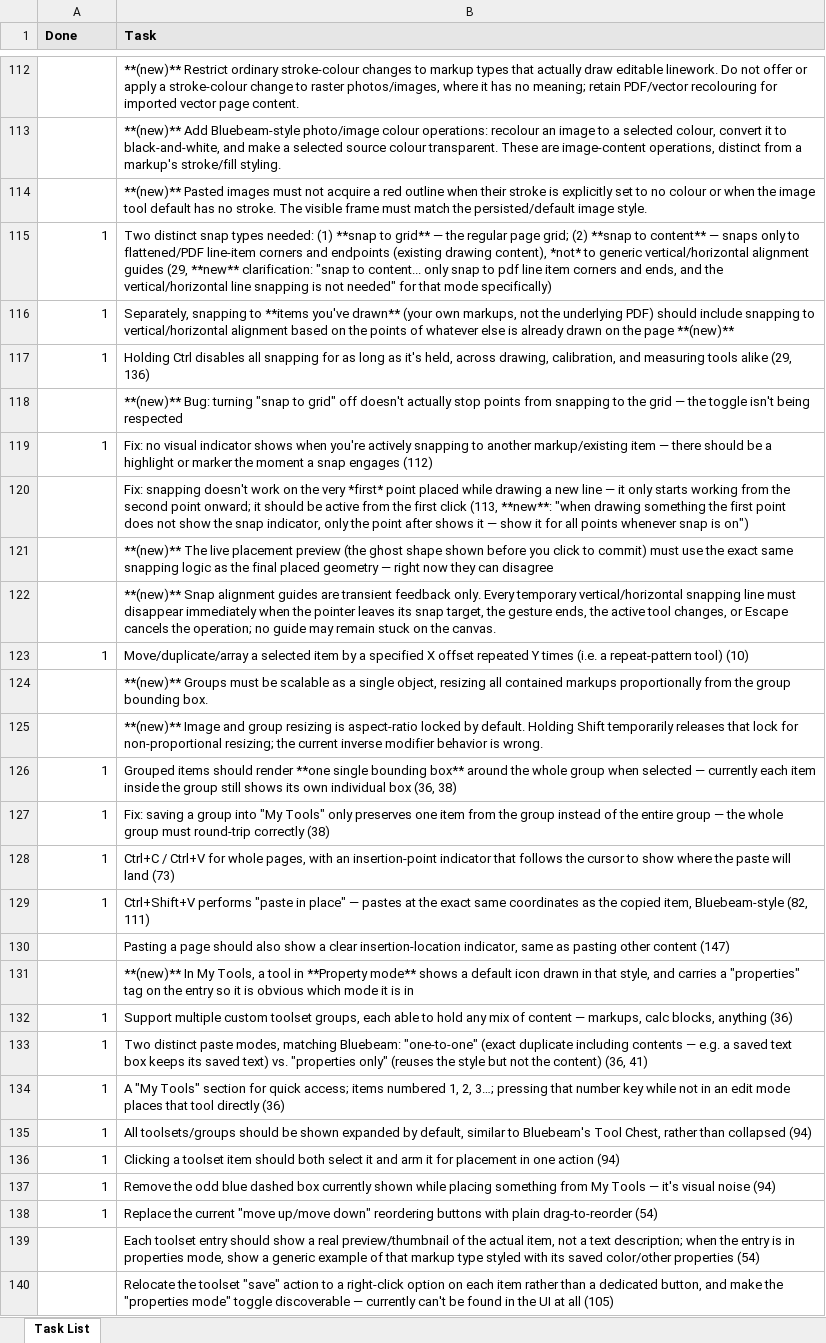
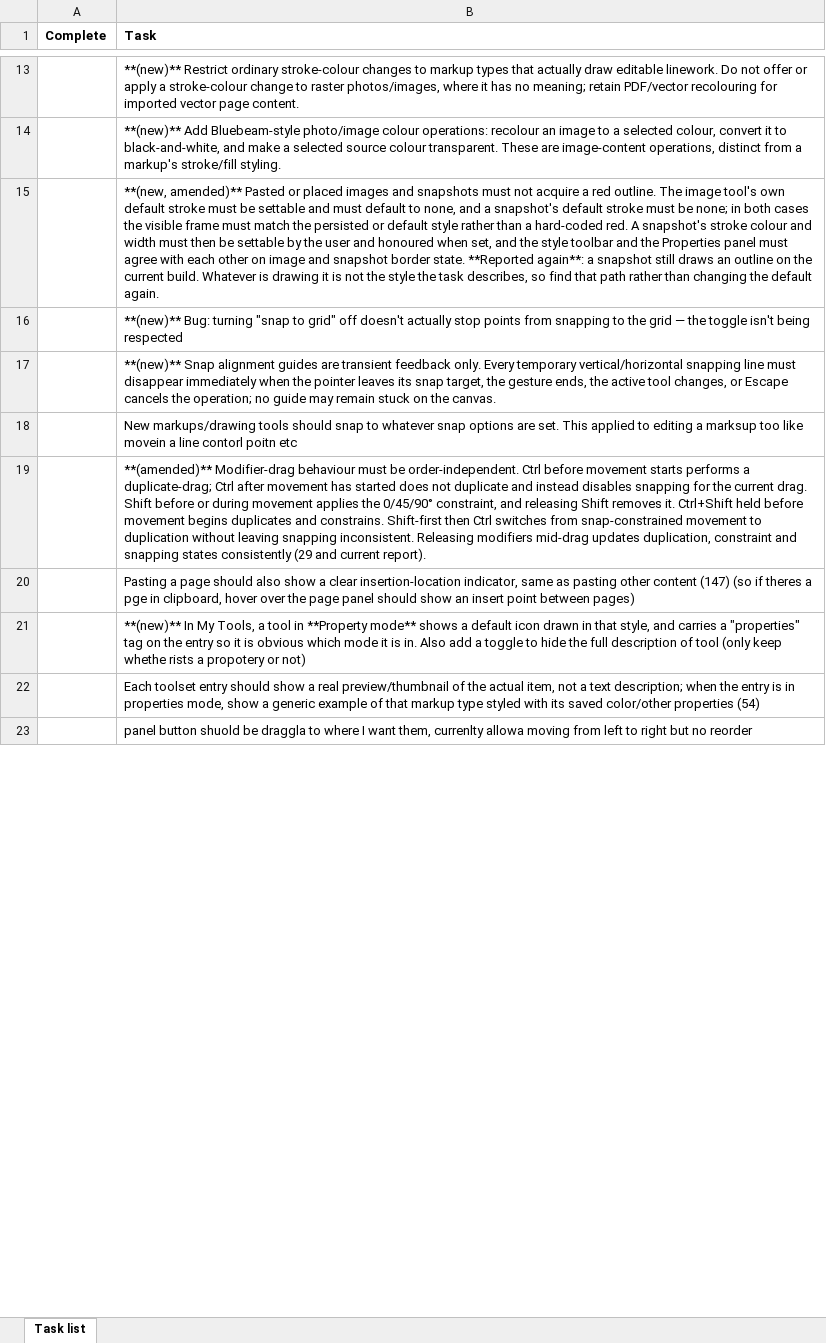
Before and after one commit to KavGoat/Test, an Excel workbook: docs/tasklist.xlsx, sheet Task list, drawn as a sheet; only a part is shown, gaps mark what is left out; values as stored, in another font and other column widths than the file's, no borders; removed rows and columns are numbered as before the commit, all else as after; the diff covers the shown part only; the diff names each change by its address in the sheet, - before the commit and + after, or states it on an @@ line.

Commit message:
Address task list UI and document handling requests

```diff
--- a/docs/tasklist.xlsx (sheet Task list)
+++ b/docs/tasklist.xlsx (sheet Task list)
-sheet tab: Task List
+sheet tab: Task list
-A1: Done
+A1: Complete
-A1:B1 fill: #E6E6E6
+A1:B1 fill: none
-B15 (Task): **(new)** Pasted images must not acquire a red outline when their stroke is explicitly set to no colour or when the image tool default has no stroke. The visible frame must match the persisted/default image style.
+B15 (Task): **(new, amended)** Pasted or placed images and snapshots must not acquire a red outline. The image tool's own default stroke must be settable and must default to none, and a snapshot's default stroke must be none; in both cases the visible frame must match the persisted or default style rather than a hard-coded red. A snapshot's stroke colour and width must then be settable by the user and honoured when set, and the style toolbar and the Properties panel must agree with each other on image and snapshot border state. **Reported again**: a snapshot still draws an outline on the current build. Whatever is drawing it is not the style the task describes, so find that path rather than changing the default again.
-row 115: 1 | Two distinct snap types needed: (1) **snap to grid** — the regular page grid; (2) **snap to content** — snaps only to flattened/PDF line-item corners and endpoints (existing drawing content), *not* to generic vertical/horizontal alignment guides (29, **new** clarification: "snap to content... only snap to pdf line item corners and ends, and the vertical/horizontal line snapping is not needed" for that mode specifically)
-row 116: 1 | Separately, snapping to **items you've drawn** (your own markups, not the underlying PDF) should include snapping to vertical/horizontal alignment based on the points of whatever else is already drawn on the page **(new)**
-row 117: 1 | Holding Ctrl disables all snapping for as long as it's held, across drawing, calibration, and measuring tools alike (29, 136)
-row 119: 1 | Fix: no visual indicator shows when you're actively snapping to another markup/existing item — there should be a highlight or marker the moment a snap engages (112)
-row 120:  | Fix: snapping doesn't work on the very *first* point placed while drawing a new line — it only starts working from the second point onward; it should be active from the first click (113, **new**: "when drawing something the first point does not show the snap indicator, only the point after shows it — show it for all points whenever snap is on")
-row 121:  | **(new)** The live placement preview (the ghost shape shown before you click to commit) must use the exact same snapping logic as the final placed geometry — right now they can disagree
-row 123: 1 | Move/duplicate/array a selected item by a specified X offset repeated Y times (i.e. a repeat-pattern tool) (10)
-B18 (Task): **(new)** Groups must be scalable as a single object, resizing all contained markups proportionally from the group bounding box.
+B18 (Task): New markups/drawing tools should snap to whatever snap options are set. This applied to editing a marksup too like movein a line contorl poitn etc
-B19 (Task): **(new)** Image and group resizing is aspect-ratio locked by default. Holding Shift temporarily releases that lock for non-proportional resizing; the current inverse modifier behavior is wrong.
+B19 (Task): **(amended)** Modifier-drag behaviour must be order-independent. Ctrl before movement starts performs a duplicate-drag; Ctrl after movement has started does not duplicate and instead disables snapping for the current drag. Shift before or during movement applies the 0/45/90° constraint, and releasing Shift removes it. Ctrl+Shift held before movement begins duplicates and constrains. Shift-first then Ctrl switches from snap-constrained movement to duplication without leaving snapping inconsistent. Releasing modifiers mid-drag updates duplication, constraint and snapping states consistently (29 and current report).
-row 126: 1 | Grouped items should render **one single bounding box** around the whole group when selected — currently each item inside the group still shows its own individual box (36, 38)
-row 127: 1 | Fix: saving a group into "My Tools" only preserves one item from the group instead of the entire group — the whole group must round-trip correctly (38)
-row 128: 1 | Ctrl+C / Ctrl+V for whole pages, with an insertion-point indicator that follows the cursor to show where the paste will land (73)
-row 129: 1 | Ctrl+Shift+V performs "paste in place" — pastes at the exact same coordinates as the copied item, Bluebeam-style (82, 111)
-B20 (Task): …content (147)
+B20 (Task): …content (147) (so if theres a pge in clipboard, hover over the page panel should show an insert point between pages)
-B21 (Task): …it is in
+B21 (Task): …it is in. Also add a toggle to hide the full description of tool (only keep whethe rists a propotery or not)
-row 132: 1 | Support multiple custom toolset groups, each able to hold any mix of content — markups, calc blocks, anything (36)
-row 133: 1 | Two distinct paste modes, matching Bluebeam: "one-to-one" (exact duplicate including contents — e.g. a saved text box keeps its saved text) vs. "properties only" (reuses the style but not the content) (36, 41)
-row 134: 1 | A "My Tools" section for quick access; items numbered 1, 2, 3…; pressing that number key while not in an edit mode places that tool directly (36)
-row 135: 1 | All toolsets/groups should be shown expanded by default, similar to Bluebeam's Tool Chest, rather than collapsed (94)
-row 136: 1 | Clicking a toolset item should both select it and arm it for placement in one action (94)
-row 137: 1 | Remove the odd blue dashed box currently shown while placing something from My Tools — it's visual noise (94)
-row 138: 1 | Replace the current "move up/move down" reordering buttons with plain drag-to-reorder (54)
-B23 (Task): Relocate the toolset "save" action to a right-click option on each item rather than a dedicated button, and make the "properties mode" toggle discoverable — currently can't be found in the UI at all (105)
+B23 (Task): panel button shuold be draggla to where I want them, currenlty allowa moving from left to right but no reorder
```
Also changed, not shown: 49 added rows, 154 removed rows and 15 edited cells elsewhere in this sheet, 34 other files.
